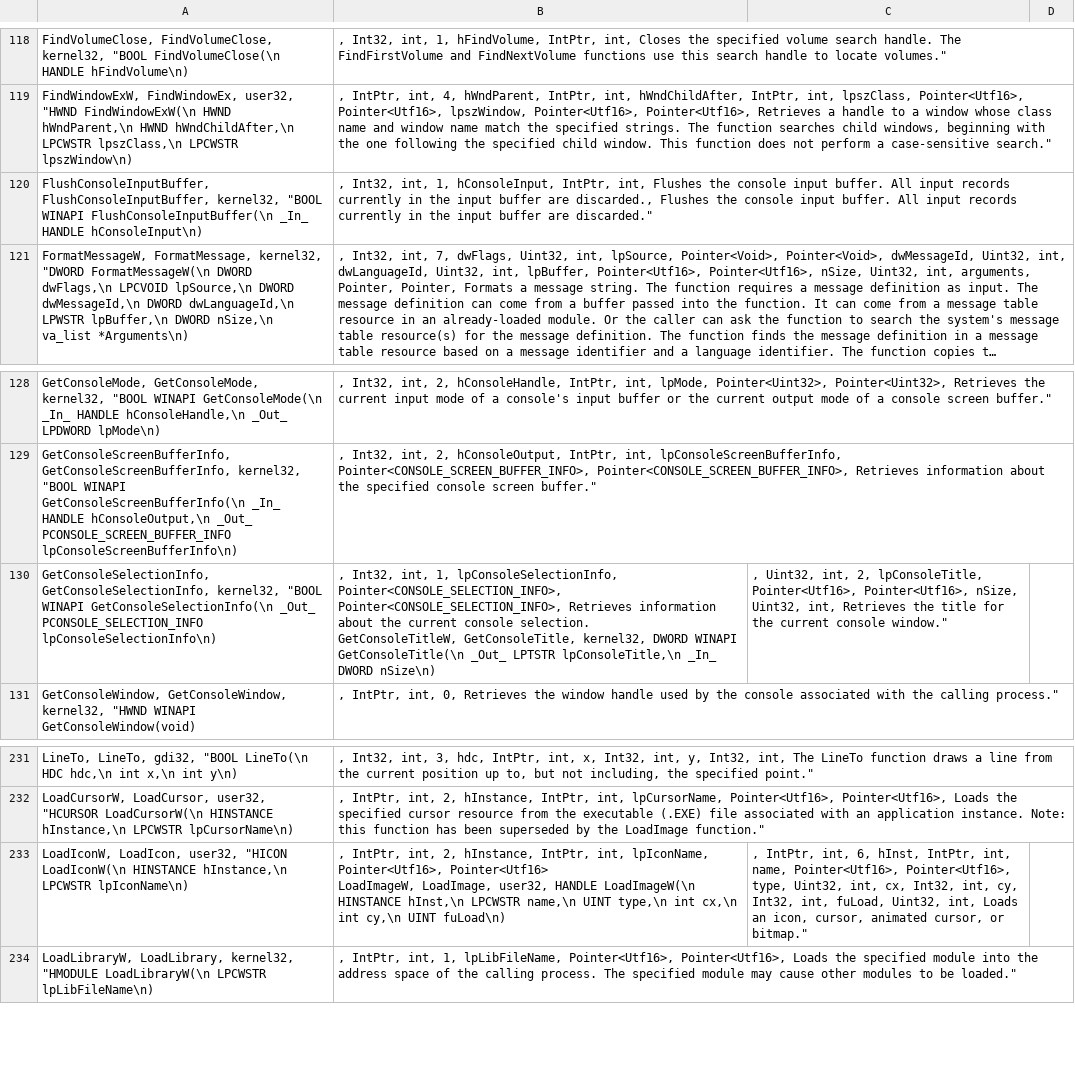
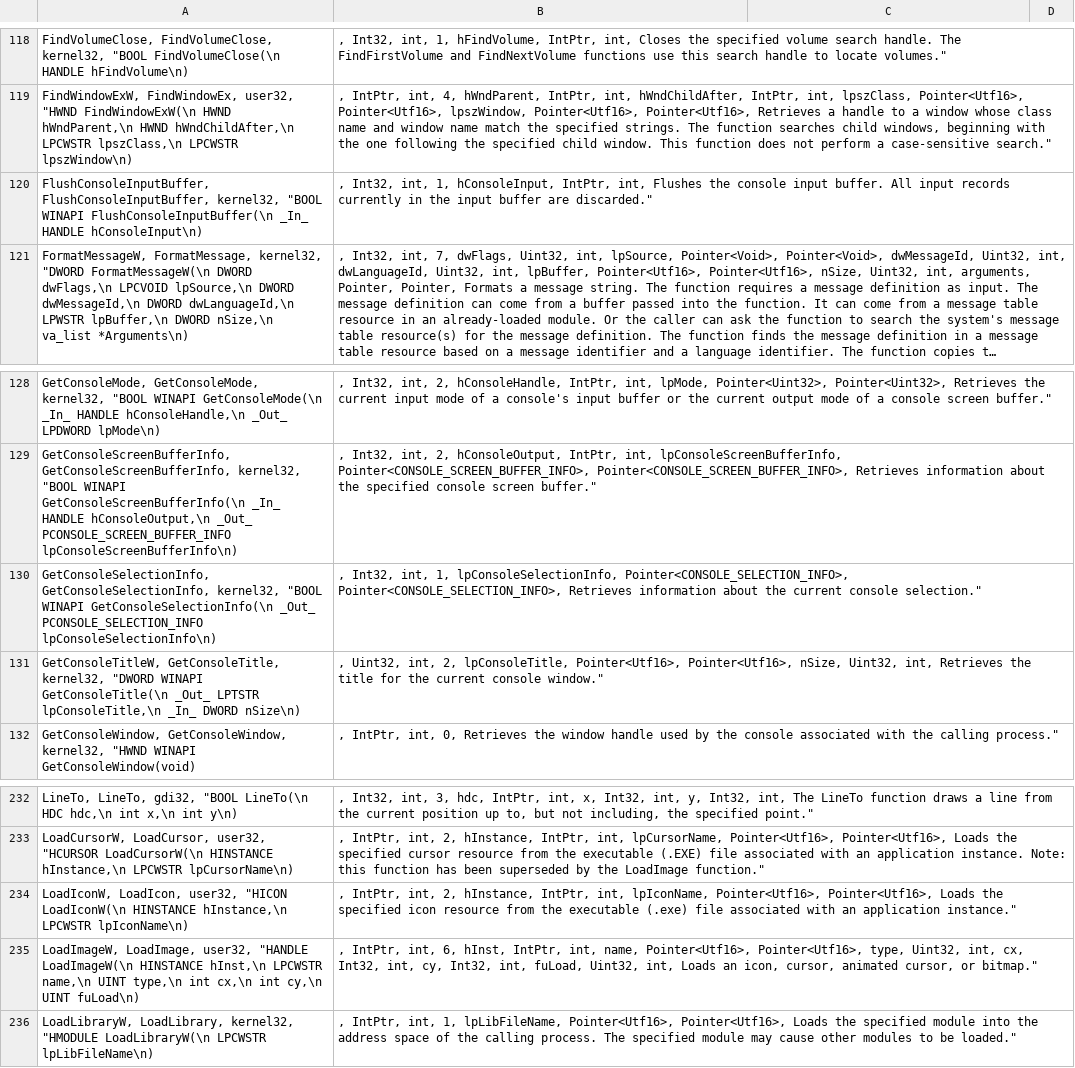
Before and after one commit to halildurmus/win32, a CSV file: tool/win32/win32api.csv, drawn as a sheet; only a part is shown, gaps mark what is left out; long unchanged cells end in …; addresses are those after the commit; ↵ is a line break in a cell; the diff names each change by its address in the sheet, - before the commit and + after, or states it on an @@ line.

```diff
--- a/tool/win32/win32api.csv
+++ b/tool/win32/win32api.csv
-B120: …buffer are discarded., Flushes the console input buffer. All input records currently in the input buffer are discarded."
+B120: …buffer are discarded."
-B130: …current console selection. ↵ GetConsoleTitleW, GetConsoleTitle, kernel32, DWORD WINAPI GetConsoleTitle(\n _Out_ LPTSTR lpConsoleTitle,\n _In_ DWORD nSize\n)
+B130: …current console selection."
-C130: , Uint32, int, 2, lpConsoleTitle, Pointer<Utf16>, Pointer<Utf16>, nSize, Uint32, int, Retrieves the title for the current console window."
+C130: (empty)
+row 131: GetConsoleTitleW, GetConsoleTitle, kernel32, "DWORD WINAPI GetConsoleTitle(\n _Out_ LPTSTR lpConsoleTitle,\n _In_ DWORD nSize\n) | , Uint32, int, 2, lpConsoleTitle, Pointer<Utf16>, Pointer<Utf16>, nSize, Uint32, int, Retrieves the title for the current console window."
-B234: …lpIconName, Pointer<Utf16>, Pointer<Utf16> ↵ LoadImageW, LoadImage, user32, HANDLE LoadImageW(\n HINSTANCE hInst,\n LPCWSTR name,\n UINT type,\n int cx,\n int cy,\n UINT fuLoad\n)
+B234: …lpIconName, Pointer<Utf16>, Pointer<Utf16>, Loads the specified icon resource from the executable (.exe) file associated with an application instance."
-C234: , IntPtr, int, 6, hInst, IntPtr, int, name, Pointer<Utf16>, Pointer<Utf16>, type, Uint32, int, cx, Int32, int, cy, Int32, int, fuLoad, Uint32, int, Loads an icon, cursor, animated cursor, or bitmap."
+C234: (empty)
+row 235: LoadImageW, LoadImage, user32, "HANDLE LoadImageW(\n HINSTANCE hInst,\n LPCWSTR name,\n UINT type,\n int cx,\n int cy,\n UINT fuLoad\n) | , IntPtr, int, 6, hInst, IntPtr, int, name, Pointer<Utf16>, Pointer<Utf16>, type, Uint32, int, cx, Int32, int, cy, Int32, int, fuLoad, Uint32, int, Loads an icon, cursor, animated cursor, or bitmap."
```
Also changed, not shown: 3 other files.
